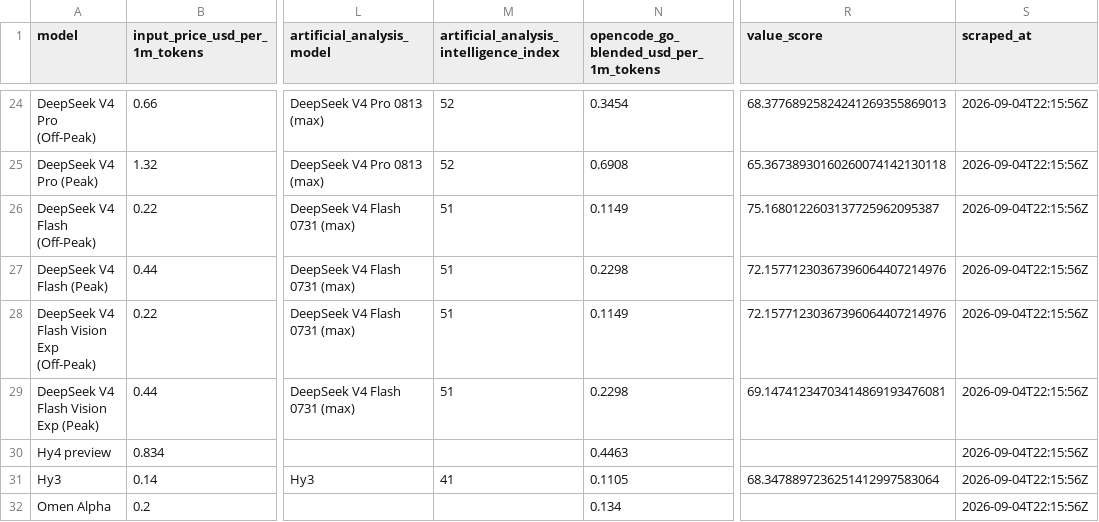
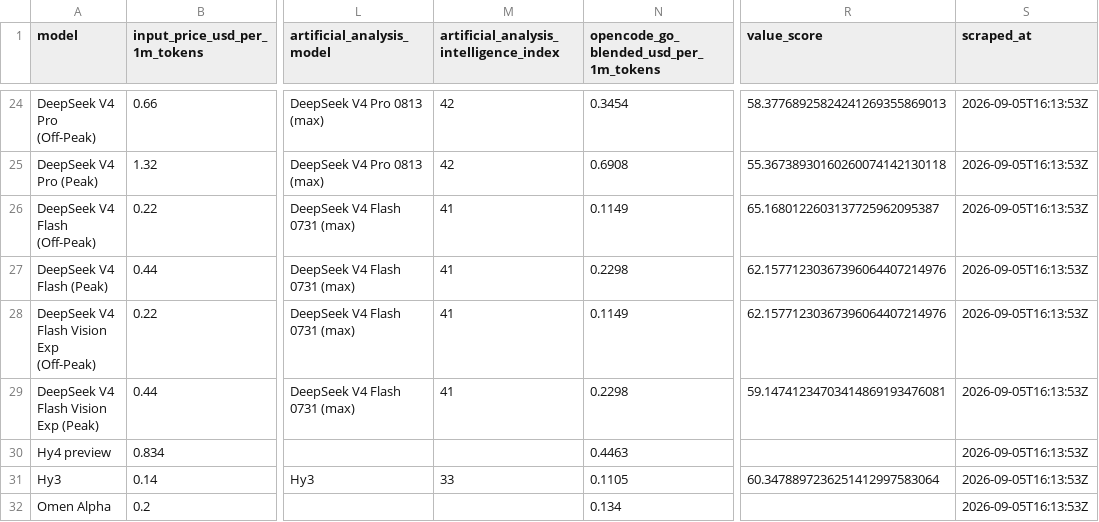
Before and after one commit to joe-salamy/llm-comparison, a CSV file: data/opencode_go.csv, drawn as a sheet; only a part is shown, gaps mark what is left out; the diff covers the shown part only; the diff names each change by its address in the sheet, - before the commit and + after, or states it on an @@ line.

```diff
--- a/data/opencode_go.csv
+++ b/data/opencode_go.csv
-M24:M25: 52
+M24:M25: 42
-R24 (value_score): 68.37768925824241269355869013
+R24 (value_score): 58.37768925824241269355869013
-S24:S32 (scraped_at): 2026-09-04T22:15:56Z
+S24:S32 (scraped_at): 2026-09-05T16:13:53Z
-R25 (value_score): 65.36738930160260074142130118
+R25 (value_score): 55.36738930160260074142130118
-M26:M29: 51
+M26:M29: 41
-R26 (value_score): 75.1680122603137725962095387
+R26 (value_score): 65.1680122603137725962095387
-R27:R28 (value_score): 72.15771230367396064407214976
+R27:R28 (value_score): 62.15771230367396064407214976
-R29 (value_score): 69.14741234703414869193476081
+R29 (value_score): 59.14741234703414869193476081
-M31: 41
+M31: 33
-R31 (value_score): 68.3478897236251412997583064
+R31 (value_score): 60.3478897236251412997583064
```
Also changed, not shown: 52 edited cells elsewhere in this file, data/results.csv, 2 other files.
